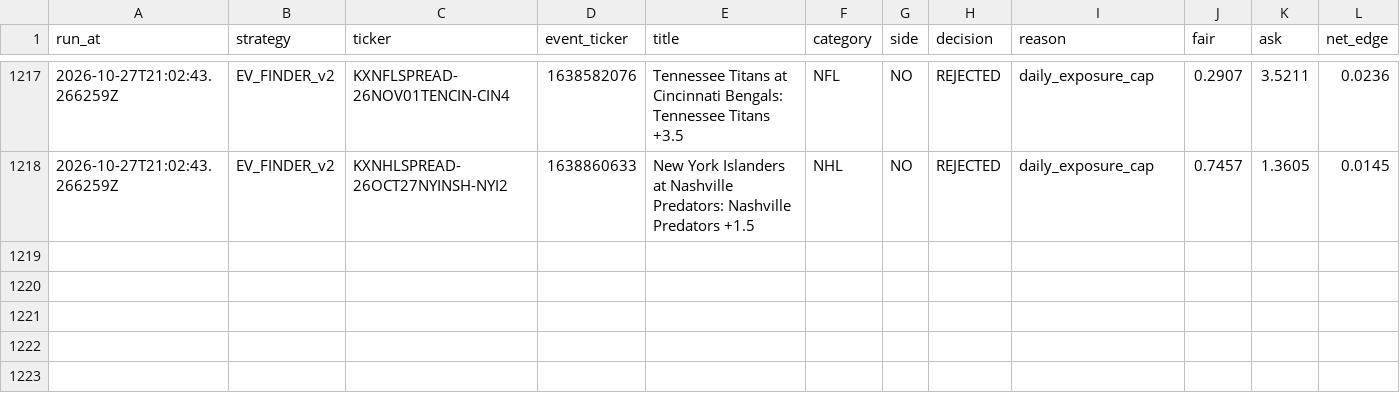
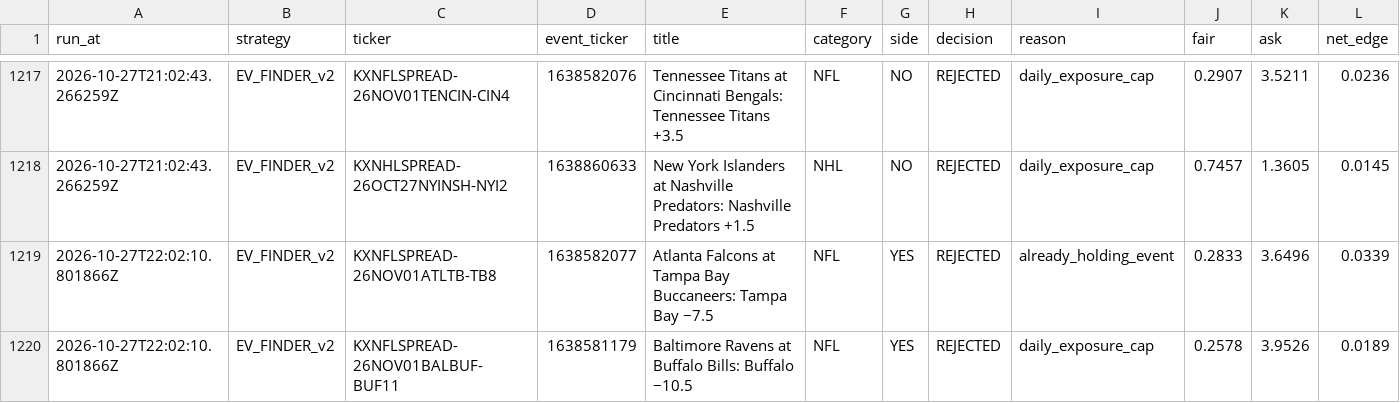
Before and after one commit to colebeasley10-glitch/pm-edge, a CSV file: research_lab/data/EV_FINDER_v2/candidates.csv, drawn as a sheet; only a part is shown, gaps mark what is left out; rows hold the shown columns only; the diff covers the shown part only; the diff names each change by its address in the sheet, - before the commit and + after, or states it on an @@ line.

Commit message:
Research Lab round [skip ci]

```diff
--- a/research_lab/data/EV_FINDER_v2/candidates.csv
+++ b/research_lab/data/EV_FINDER_v2/candidates.csv
+row 1219: 2026-10-27T22:02:10.801866Z | EV_FINDER_v2 | KXNFLSPREAD-26NOV01ATLTB-TB8 | 1638582077 | Atlanta Falcons at Tampa Bay Buccaneers: Tampa Bay −7.5 | NFL | YES | REJECTED | already_holding_event | 0.2833 | 3.6496 | 0.0339
+row 1220: 2026-10-27T22:02:10.801866Z | EV_FINDER_v2 | KXNFLSPREAD-26NOV01BALBUF-BUF11 | 1638581179 | Baltimore Ravens at Buffalo Bills: Buffalo −10.5 | NFL | YES | REJECTED | daily_exposure_cap | 0.2578 | 3.9526 | 0.0189
```
Also changed, not shown: 2 added rows elsewhere in this file, research_lab/data/EV_FINDER_v2/positions.csv, research_lab/data/EV_FINDER_v3/positions.csv, 11 other files.
